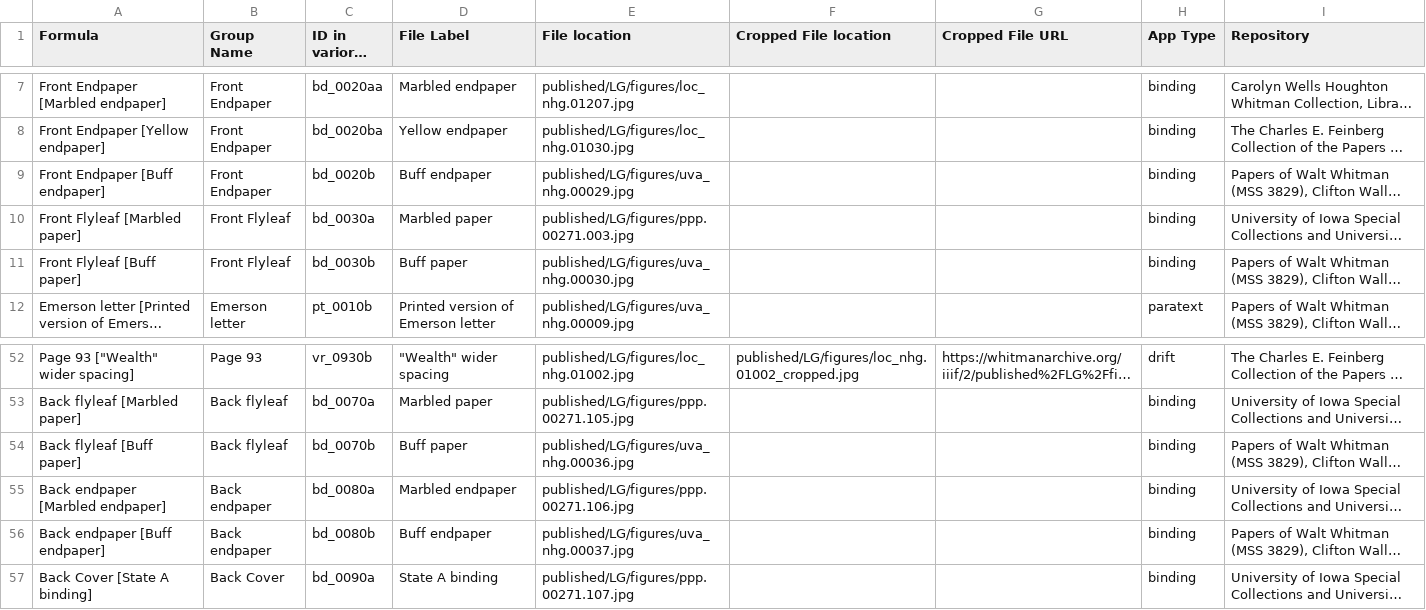
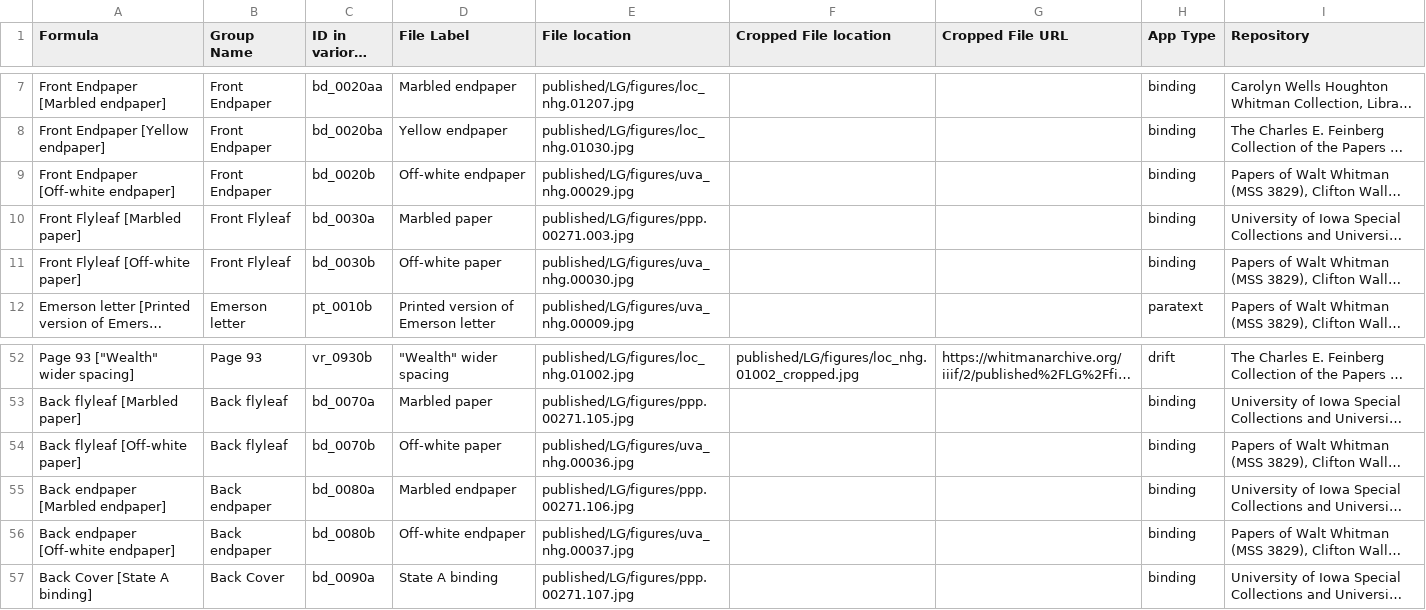
Before and after one commit to whitmanarchive/whitman-LG_1855_variorum, a CSV file: source/csv/snippets.csv, drawn as a sheet; only a part is shown, gaps mark what is left out; long unchanged cells end in …; the diff names each change by its address in the sheet, - before the commit and + after, or states it on an @@ line.

Commit message:
edited snippets

```diff
--- a/source/csv/snippets.csv
+++ b/source/csv/snippets.csv
-A9 (Formula): Front Endpaper [Buff endpaper]
+A9 (Formula): Front Endpaper [Off-white endpaper]
-D9 (File Label): Buff endpaper
+D9 (File Label): Off-white endpaper
-A11 (Formula): Front Flyleaf [Buff paper]
+A11 (Formula): Front Flyleaf [Off-white paper]
-D11 (File Label): Buff paper
+D11 (File Label): Off-white paper
-A54 (Formula): Back flyleaf [Buff paper]
+A54 (Formula): Back flyleaf [Off-white paper]
-D54 (File Label): Buff paper
+D54 (File Label): Off-white paper
-A56 (Formula): Back endpaper [Buff endpaper]
+A56 (Formula): Back endpaper [Off-white endpaper]
-D56 (File Label): Buff endpaper
+D56 (File Label): Off-white endpaper
```
